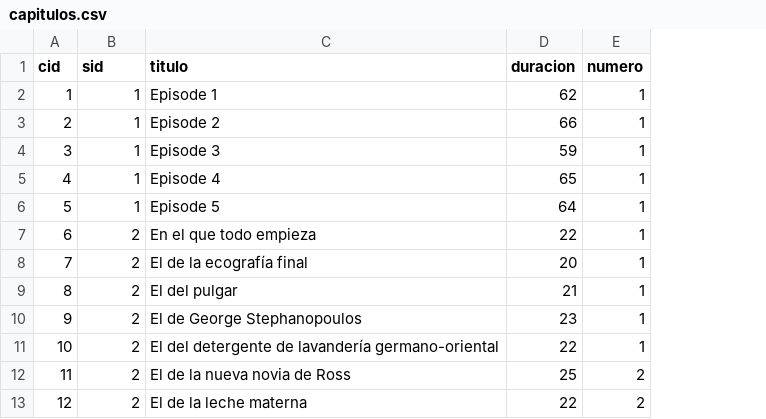
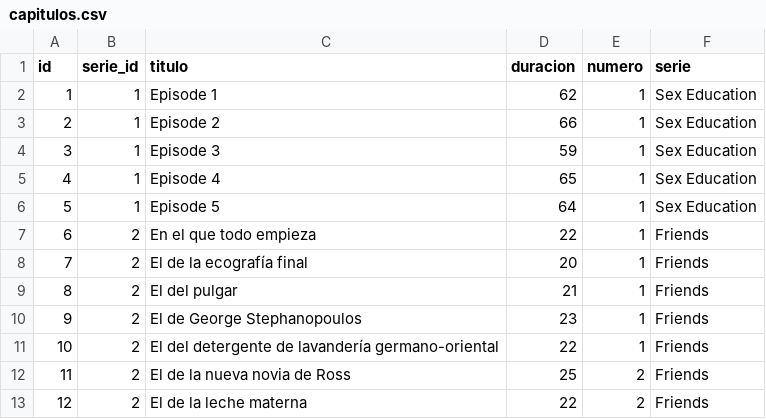
Before and after one commit to Diegothx/bdd-125, a CSV file: Entrega_2/data_limpia/capitulos.csv, drawn as a sheet; only a part is shown; the diff names each change by its address in the sheet, - before the commit and + after, or states it on an @@ line.

```diff
--- a/Entrega_2/data_limpia/capitulos.csv
+++ b/Entrega_2/data_limpia/capitulos.csv
+column F (serie), rows 2-13: Sex Education | Sex Education | Sex Education | Sex Education | Sex Education | Friends | Friends | Friends | Friends | Friends | Friends | Friends
-A1: cid
+A1: id
-B1: sid
+B1: serie_id
```
Also changed, not shown: Entrega_2/data_limpia/pelicula_proveedor.csv, Entrega_2/data_limpia/series.csv, 7 other files.
